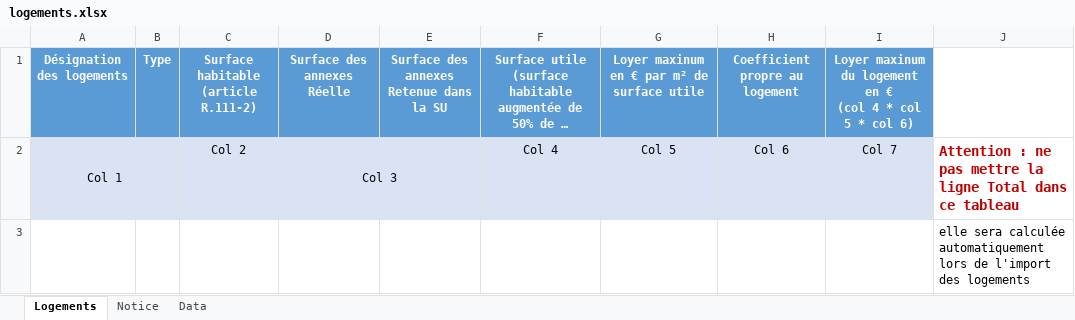
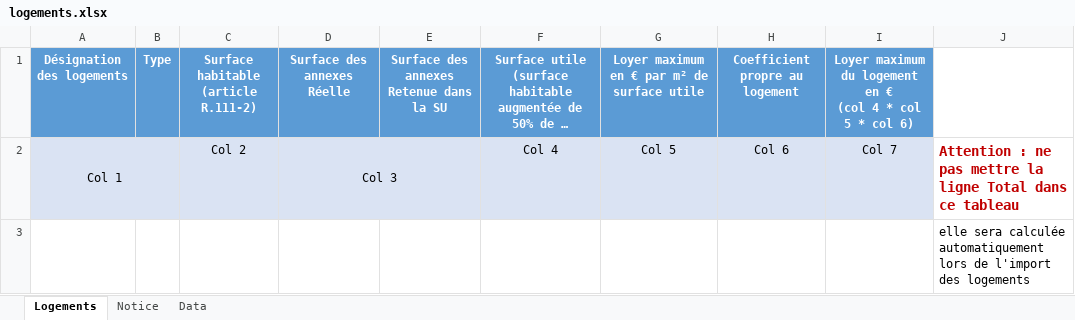
Before and after one commit to MTES-MCT/apilos, an Excel workbook: static/files/logements.xlsx, sheet Logements, drawn as a sheet; long unchanged cells end in …; values as stored, in another font and other column widths than the file's, no borders; the diff names each change by its address in the sheet, - before the commit and + after, or states it on an @@ line.

```diff
--- a/static/files/logements.xlsx (sheet Logements)
+++ b/static/files/logements.xlsx (sheet Logements)
-G1: Loyer maxinum en € par m² de surface utile
+G1: Loyer maximum en € par m² de surface utile
-I1: Loyer maxinum du logement…
+I1: Loyer maximum du logement…
```
Also changed, not shown: static/files/stationnements.xlsx.
